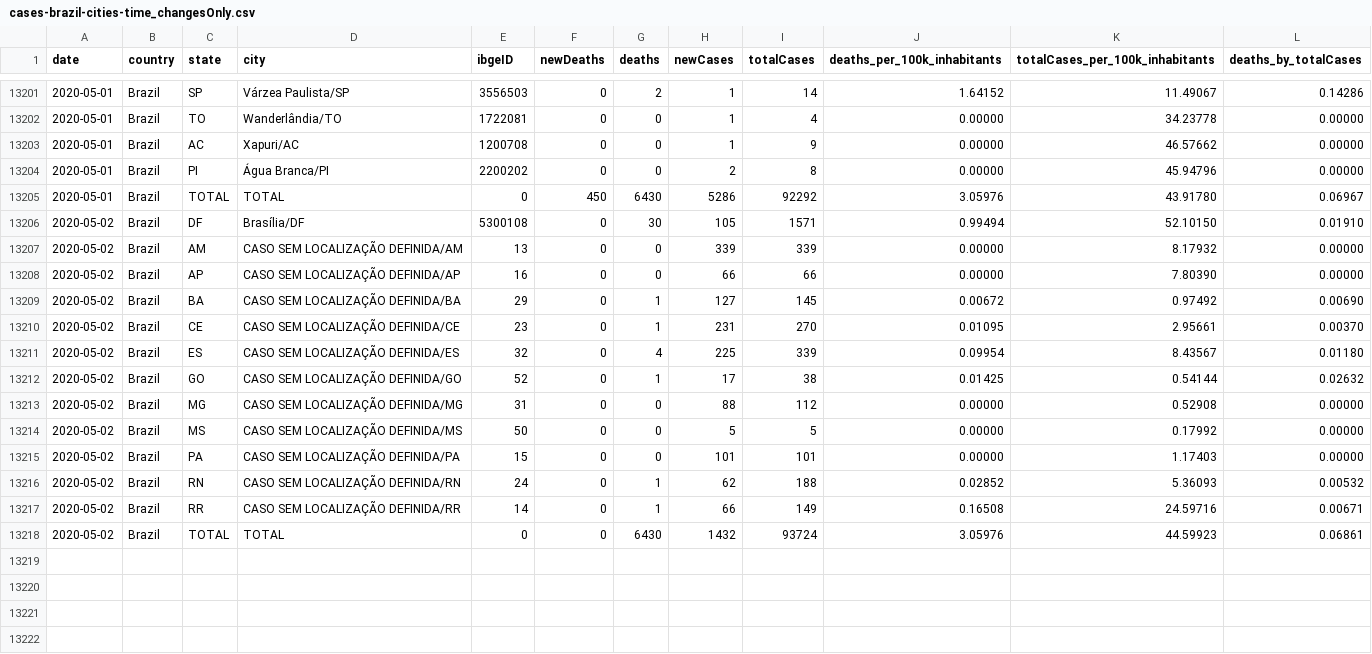
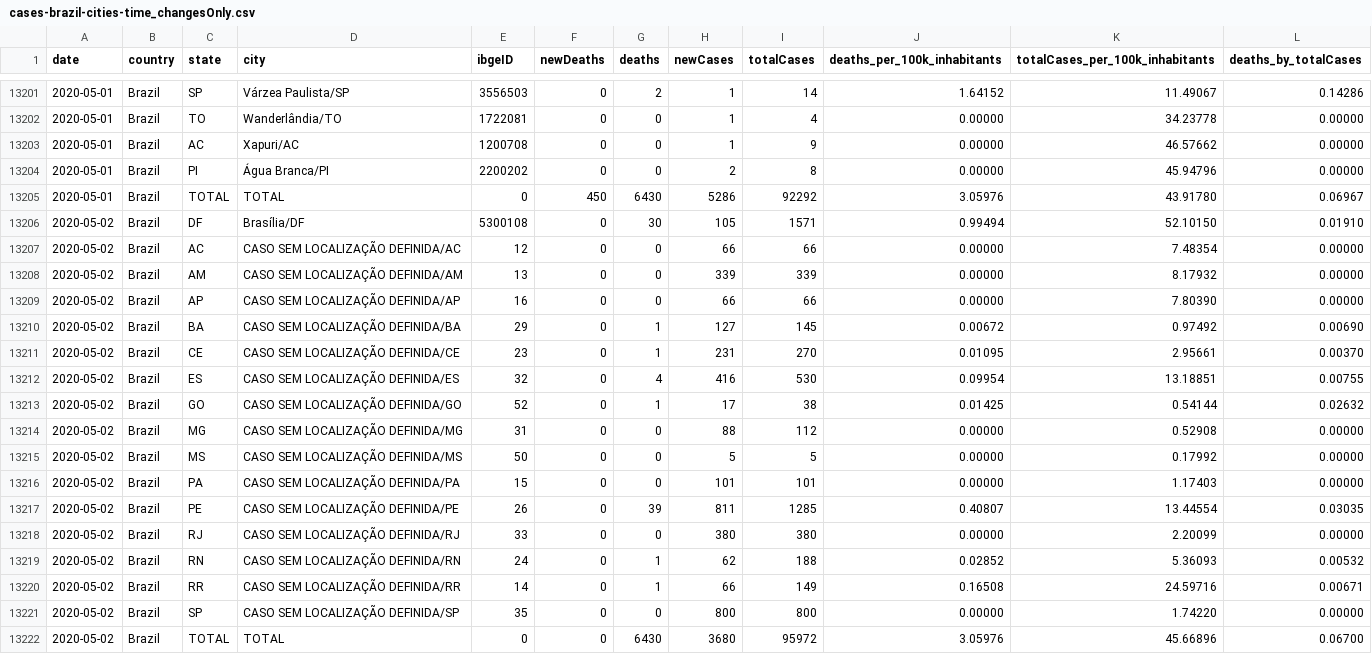
Before and after one commit to vdilego/covid19br, a CSV file: cases-brazil-cities-time_changesOnly.csv, drawn as a sheet; only a part is shown, gaps mark what is left out.

Commit message:
update cases

```diff
--- a/cases-brazil-cities-time_changesOnly.csv
+++ b/cases-brazil-cities-time_changesOnly.csv
@@ -13206,2 +13206,3 @@ date,country,state,city,ibgeID,newDeaths,deaths,newCases,totalCases,deaths_per_1
 2020-05-02,Brazil,DF,Brasília/DF,5300108,0,30,105,1571,0.99494,52.10150,0.01910
+2020-05-02,Brazil,AC,CASO SEM LOCALIZAÇÃO DEFINIDA/AC,12,0,0,66,66,0.00000,7.48354,0.00000
 2020-05-02,Brazil,AM,CASO SEM LOCALIZAÇÃO DEFINIDA/AM,13,0,0,339,339,0.00000,8.17932,0.00000
@@ -13210,3 +13211,3 @@ date,country,state,city,ibgeID,newDeaths,deaths,newCases,totalCases,deaths_per_1
 2020-05-02,Brazil,CE,CASO SEM LOCALIZAÇÃO DEFINIDA/CE,23,0,1,231,270,0.01095,2.95661,0.00370
-2020-05-02,Brazil,ES,CASO SEM LOCALIZAÇÃO DEFINIDA/ES,32,0,4,225,339,0.09954,8.43567,0.01180
+2020-05-02,Brazil,ES,CASO SEM LOCALIZAÇÃO DEFINIDA/ES,32,0,4,416,530,0.09954,13.18851,0.00755
 2020-05-02,Brazil,GO,CASO SEM LOCALIZAÇÃO DEFINIDA/GO,52,0,1,17,38,0.01425,0.54144,0.02632
@@ -13215,4 +13216,7 @@ date,country,state,city,ibgeID,newDeaths,deaths,newCases,totalCases,deaths_per_1
 2020-05-02,Brazil,PA,CASO SEM LOCALIZAÇÃO DEFINIDA/PA,15,0,0,101,101,0.00000,1.17403,0.00000
+2020-05-02,Brazil,PE,CASO SEM LOCALIZAÇÃO DEFINIDA/PE,26,0,39,811,1285,0.40807,13.44554,0.03035
+2020-05-02,Brazil,RJ,CASO SEM LOCALIZAÇÃO DEFINIDA/RJ,33,0,0,380,380,0.00000,2.20099,0.00000
 2020-05-02,Brazil,RN,CASO SEM LOCALIZAÇÃO DEFINIDA/RN,24,0,1,62,188,0.02852,5.36093,0.00532
 2020-05-02,Brazil,RR,CASO SEM LOCALIZAÇÃO DEFINIDA/RR,14,0,1,66,149,0.16508,24.59716,0.00671
-2020-05-02,Brazil,TOTAL,TOTAL,0,0,6430,1432,93724,3.05976,44.59923,0.06861
+2020-05-02,Brazil,SP,CASO SEM LOCALIZAÇÃO DEFINIDA/SP,35,0,0,800,800,0.00000,1.74220,0.00000
+2020-05-02,Brazil,TOTAL,TOTAL,0,0,6430,3680,95972,3.05976,45.66896,0.06700
```
Also changed, not shown: cases-brazil-cities.csv, cases-brazil-states.csv, 3 other files.
